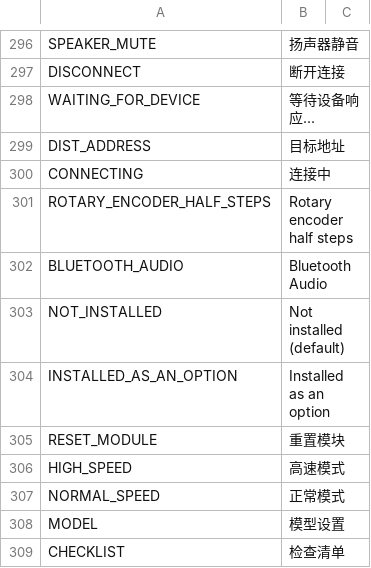
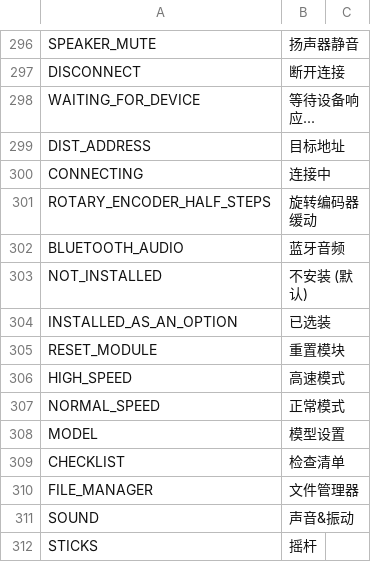
Before and after one commit to tbrautaset/ETHOS-Feedback-Community, a CSV file: translations/display/cn.csv, drawn as a sheet; only a part is shown, gaps mark what is left out; the shorter side is filled out with more unchanged rows.

Commit message:
CN translation

```diff
--- a/translations/display/cn.csv
+++ b/translations/display/cn.csv
@@ -300,6 +300,6 @@ DIST_ADDRESS,"目标地址"
 CONNECTING,"连接中"
-ROTARY_ENCODER_HALF_STEPS,"Rotary encoder half steps"
-BLUETOOTH_AUDIO,"Bluetooth Audio"
-NOT_INSTALLED,"Not installed (default)"
-INSTALLED_AS_AN_OPTION,"Installed as an option"
+ROTARY_ENCODER_HALF_STEPS,"旋转编码器缓动"
+BLUETOOTH_AUDIO,"蓝牙音频"
+NOT_INSTALLED,"不安装 (默认)"
+INSTALLED_AS_AN_OPTION,"已选装"
 RESET_MODULE,"重置模块"
```
